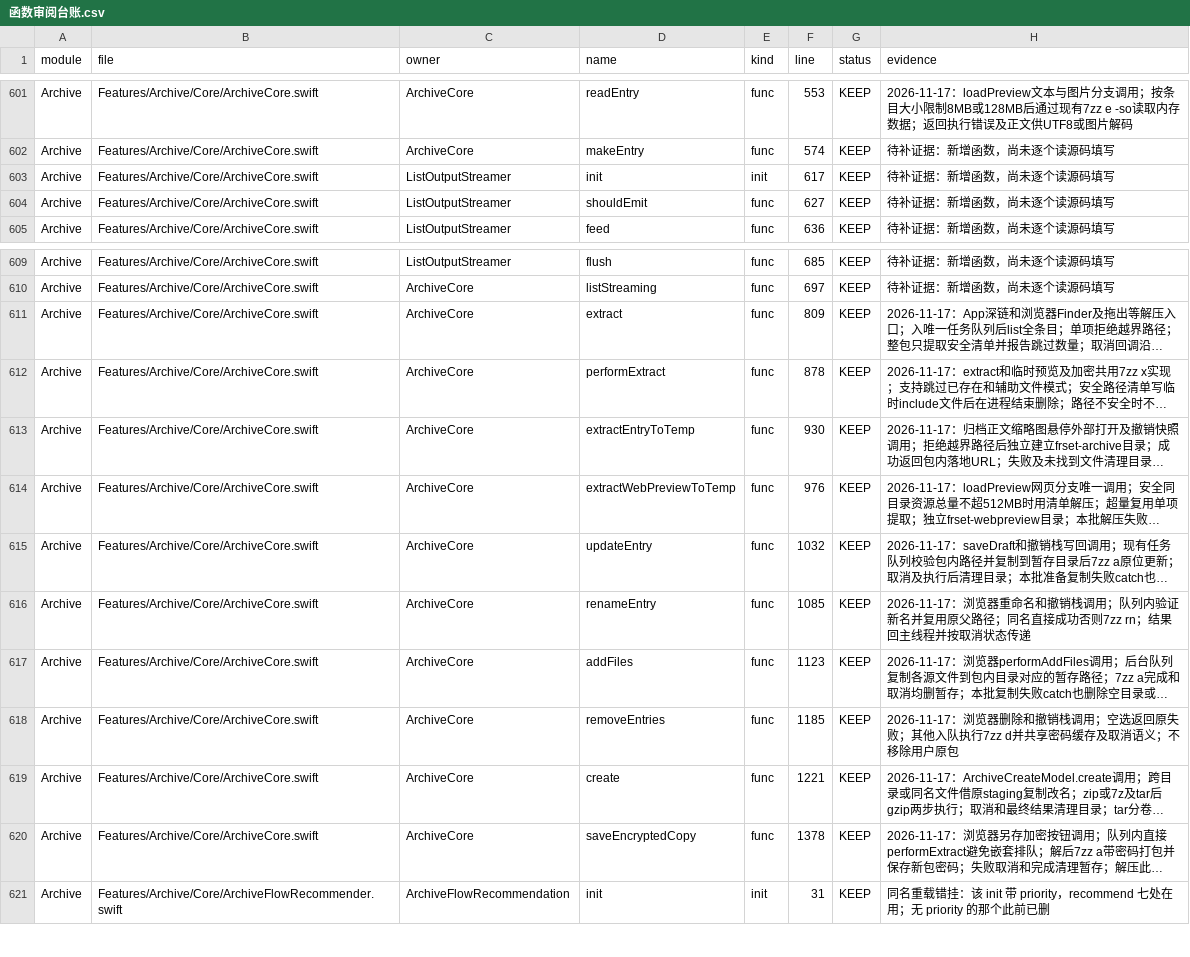
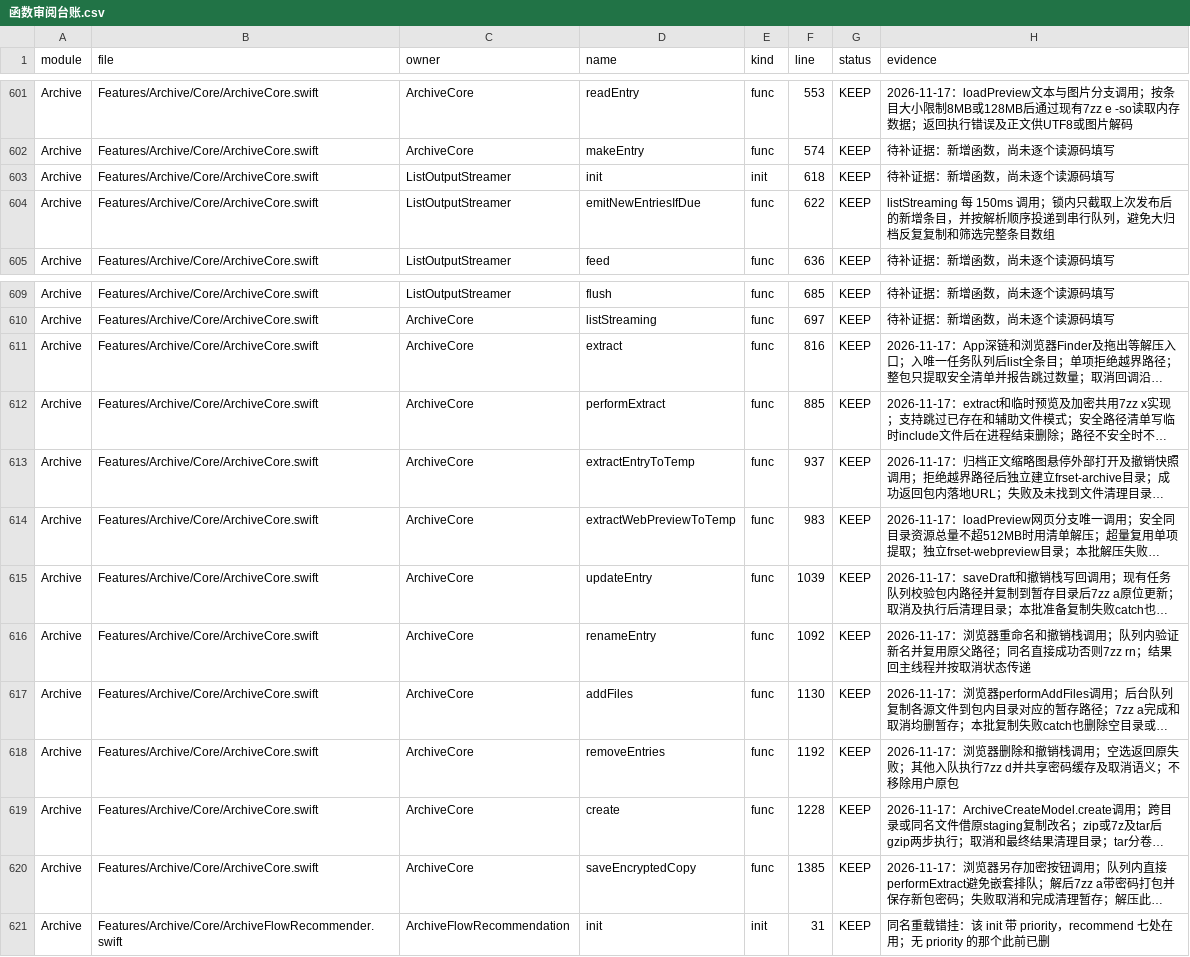
Before and after one commit to sxyq/Kitnest, a CSV file: docs/00-总览/数据表/函数审阅台账.csv, drawn as a sheet; only a part is shown, gaps mark what is left out; long unchanged cells end in …; the diff covers the shown part only; the diff names each change by its address in the sheet, - before the commit and + after, or states it on an @@ line.

```diff
--- a/docs/00-总览/数据表/函数审阅台账.csv
+++ b/docs/00-总览/数据表/函数审阅台账.csv
-F603 (line): 617
+F603 (line): 618
-D604 (name): shouldEmit
+D604 (name): emitNewEntriesIfDue
-F604 (line): 627
+F604 (line): 622
-H604 (evidence): 待补证据：新增函数，尚未逐个读源码填写
+H604 (evidence): listStreaming 每 150ms 调用；锁内只截取上次发布后的新增条目，并按解析顺序投递到串行队列，避免大归档反复复制和筛选完整条目数组
-F611 (line): 809
+F611 (line): 816
-F612 (line): 878
+F612 (line): 885
-F613 (line): 930
+F613 (line): 937
-F614 (line): 976
+F614 (line): 983
-F615 (line): 1032
+F615 (line): 1039
-F616 (line): 1085
+F616 (line): 1092
-F617 (line): 1123
+F617 (line): 1130
-F618 (line): 1185
+F618 (line): 1192
-F619 (line): 1221
+F619 (line): 1228
-F620 (line): 1378
+F620 (line): 1385
```
Also changed, not shown: 53 edited cells elsewhere in this file, 8 other files.
